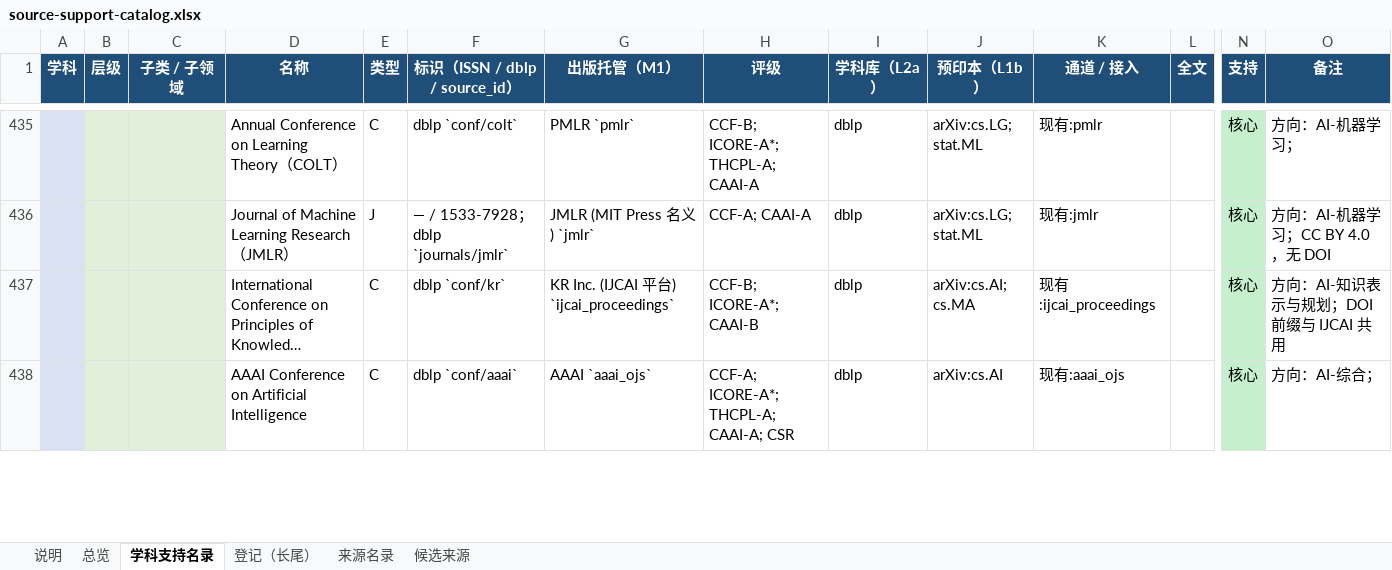
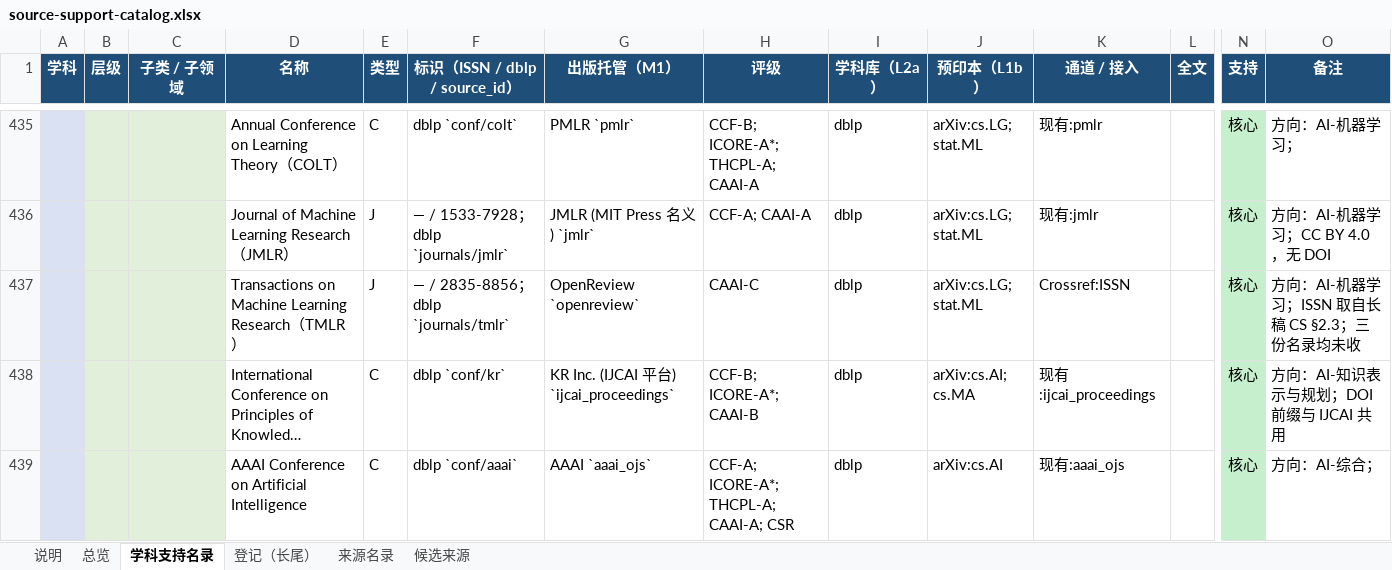
Before and after one commit to yhyfhgs/Confluo, an Excel workbook: docs/catalog/source-support-catalog.xlsx, sheet 学科支持名录, drawn as a sheet; only a part is shown, gaps mark what is left out; long unchanged cells end in …; values as stored, in another font and other column widths than the file's, no borders; rows hold the shown columns only; the diff names each change by its address in the sheet, - before the commit and + after, or states it on an @@ line.

```diff
--- a/docs/catalog/source-support-catalog.xlsx (sheet 学科支持名录)
+++ b/docs/catalog/source-support-catalog.xlsx (sheet 学科支持名录)
+row 437:  |  |  | Transactions on Machine Learning Research（TMLR） | J | — / 2835-8856；dblp `journals/tmlr` | OpenReview `openreview` | CAAI-C | dblp | arXiv:cs.LG; stat.ML | Crossref:ISSN |  | 核心 | 方向：AI-机器学习；ISSN 取自长稿 CS §2.3；三份名录均未收
```
Also changed, not shown: sheet 登记（长尾）, sheet 总览, 7 other files.
